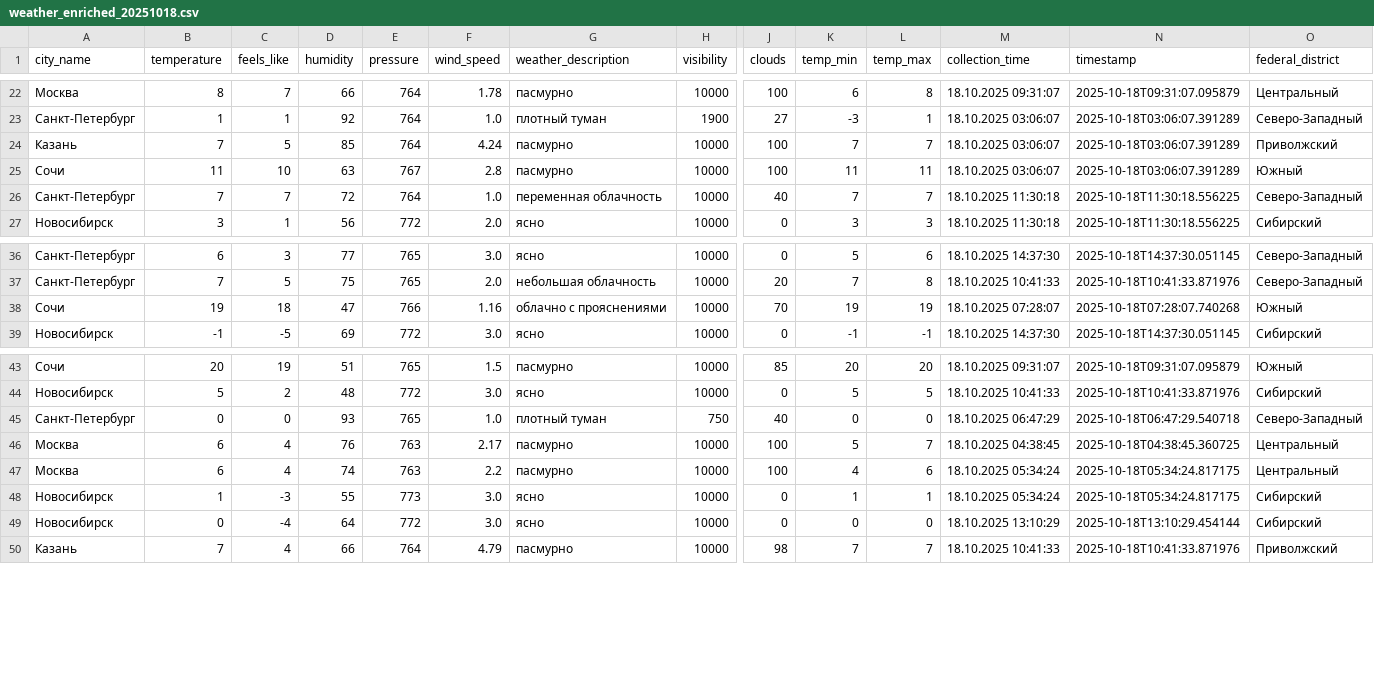
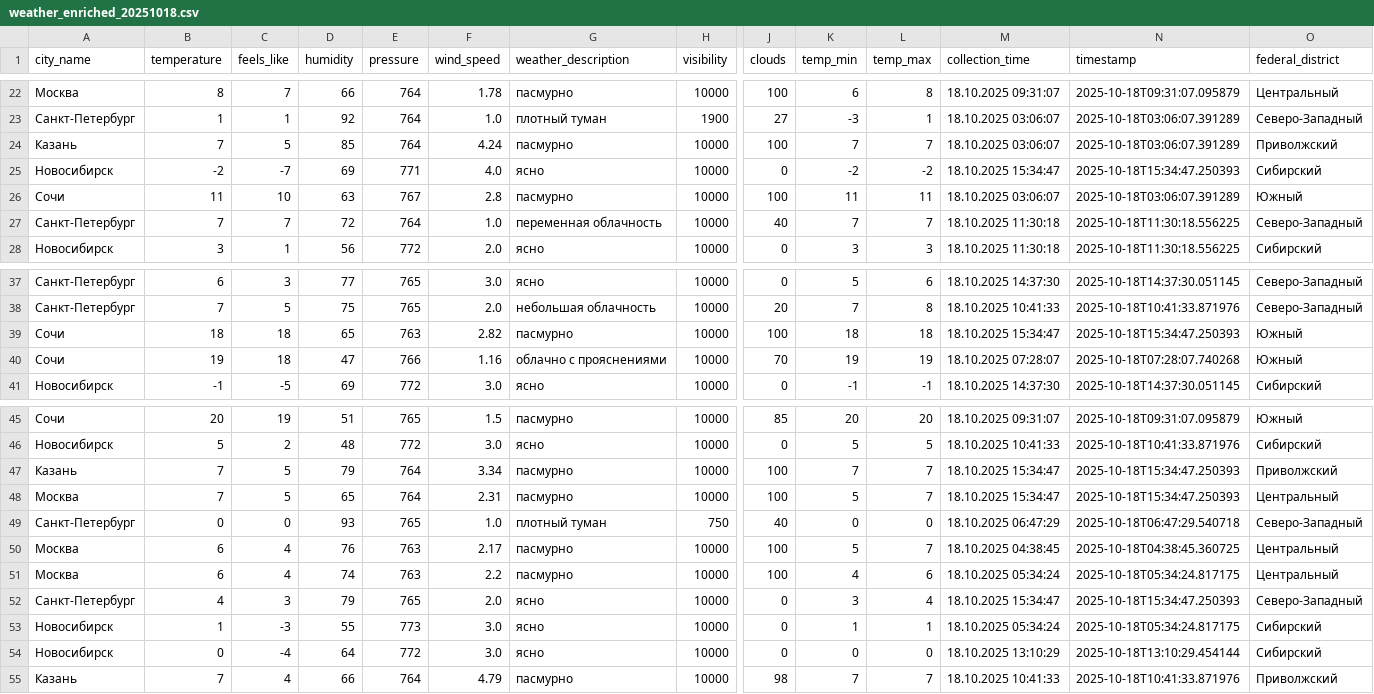
Before and after one commit to julia-JT/Weather_tourism_pipeline, a CSV file: data/enriched/weather_enriched_20251018.csv, drawn as a sheet; only a part is shown, gaps mark what is left out; rows hold the shown columns only; the diff names each change by its address in the sheet, - before the commit and + after, or states it on an @@ line.

```diff
--- a/data/enriched/weather_enriched_20251018.csv
+++ b/data/enriched/weather_enriched_20251018.csv
+row 25: Новосибирск | -2 | -7 | 69 | 771 | 4.0 | ясно | 10000 | 0 | -2 | -2 | 18.10.2025 15:34:47 | 2025-10-18T15:34:47.250393 | Сибирский
+row 39: Сочи | 18 | 18 | 65 | 763 | 2.82 | пасмурно | 10000 | 100 | 18 | 18 | 18.10.2025 15:34:47 | 2025-10-18T15:34:47.250393 | Южный
+row 47: Казань | 7 | 5 | 79 | 764 | 3.34 | пасмурно | 10000 | 100 | 7 | 7 | 18.10.2025 15:34:47 | 2025-10-18T15:34:47.250393 | Приволжский
+row 48: Москва | 7 | 5 | 65 | 764 | 2.31 | пасмурно | 10000 | 100 | 5 | 7 | 18.10.2025 15:34:47 | 2025-10-18T15:34:47.250393 | Центральный
+row 52: Санкт-Петербург | 4 | 3 | 79 | 765 | 2.0 | ясно | 10000 | 0 | 3 | 4 | 18.10.2025 15:34:47 | 2025-10-18T15:34:47.250393 | Северо-Западный
```
Also changed, not shown: data/aggregated/city_tourism_rating.csv, data/aggregated/federal_districts_summary.csv, 19 other files.
